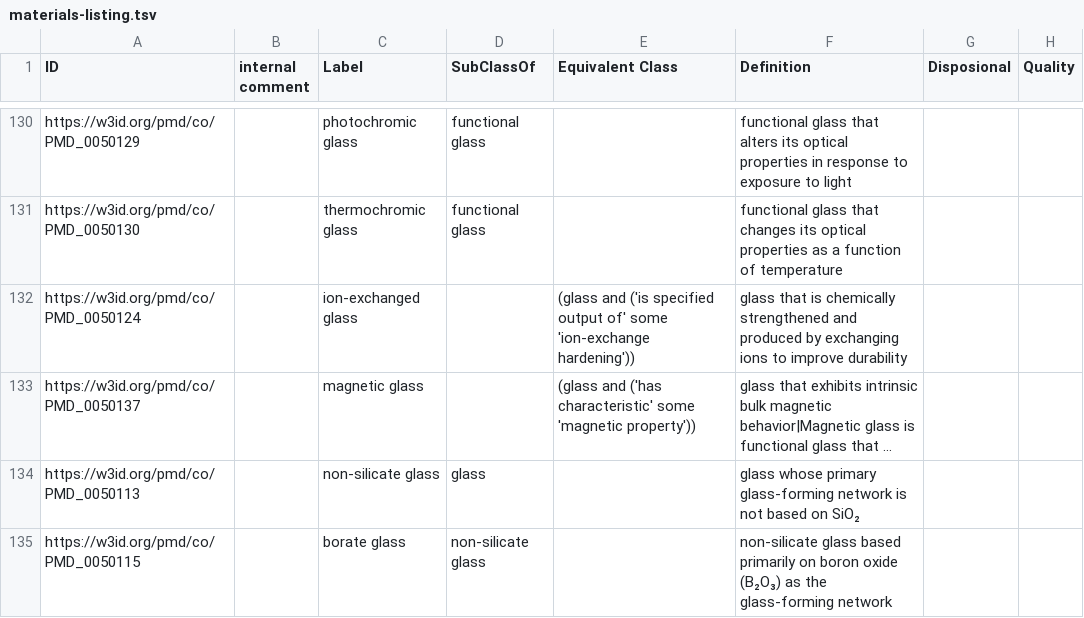
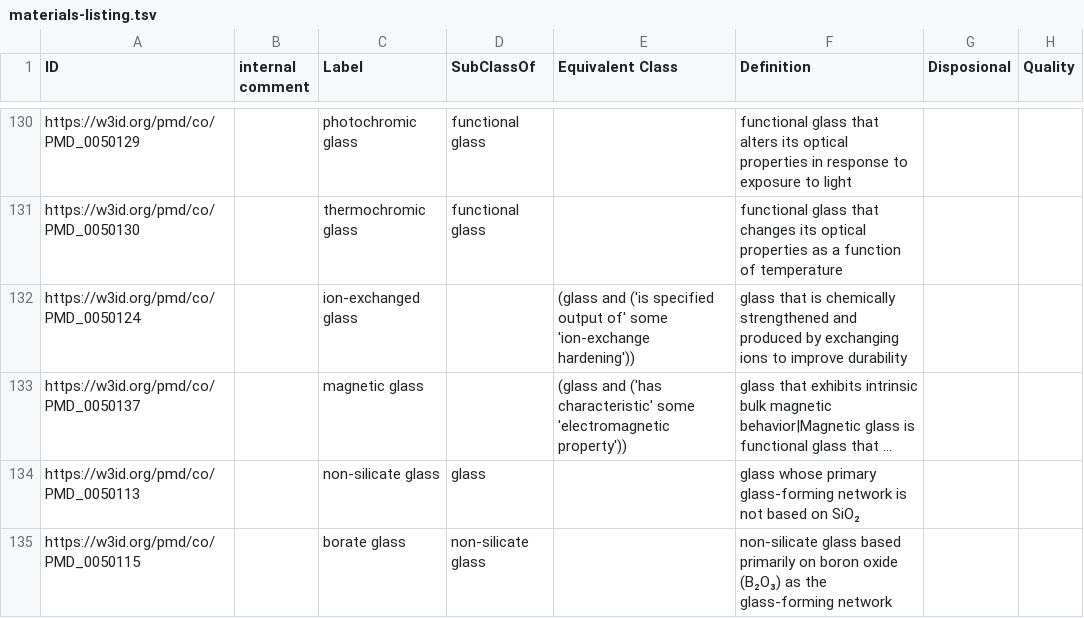
Before and after one commit to materialdigital/core-ontology, a TSV file: src/templates/materials-listing.tsv, drawn as a sheet; only a part is shown, gaps mark what is left out; long unchanged cells end in …; the diff names each change by its address in the sheet, - before the commit and + after, or states it on an @@ line.

Commit message:
Fix #463

```diff
--- a/src/templates/materials-listing.tsv
+++ b/src/templates/materials-listing.tsv
-E133 (Equivalent Class): …characteristic' some 'magnetic property'))
+E133 (Equivalent Class): …characteristic' some 'electromagnetic property'))
```
